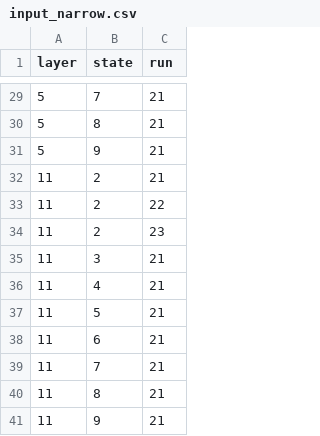
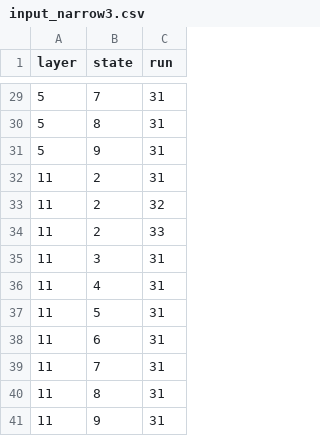
Before and after one commit to PlanetExp/ca-rnn, a CSV file: conv_ca/jobs/input_narrow3.csv (was conv_ca/jobs/input_narrow.csv), drawn as a sheet; only a part is shown, gaps mark what is left out; the diff covers the shown part only.

```diff
--- a/conv_ca/jobs/input_narrow.csv
+++ b/conv_ca/jobs/input_narrow3.csv
@@ -29,13 +29,13 @@ layer,state,run
-5,7,21
-5,8,21
-5,9,21
-11,2,21
-11,2,22
-11,2,23
-11,3,21
-11,4,21
-11,5,21
-11,6,21
-11,7,21
-11,8,21
-11,9,21
+5,7,31
+5,8,31
+5,9,31
+11,2,31
+11,2,32
+11,2,33
+11,3,31
+11,4,31
+11,5,31
+11,6,31
+11,7,31
+11,8,31
+11,9,31
```
Also changed, not shown: 27 edited cells elsewhere in this file, 2 other files.
